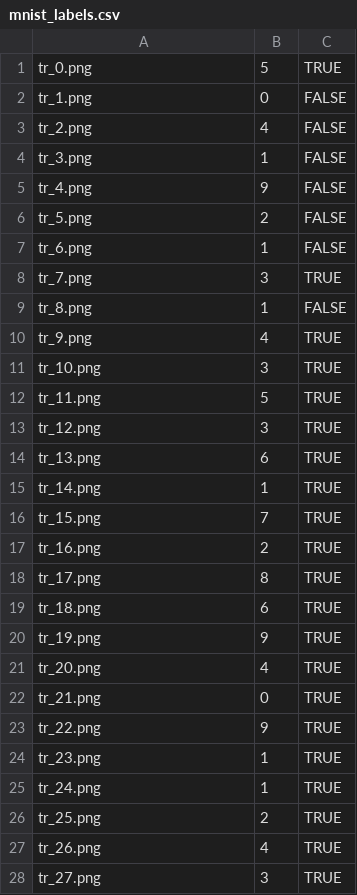
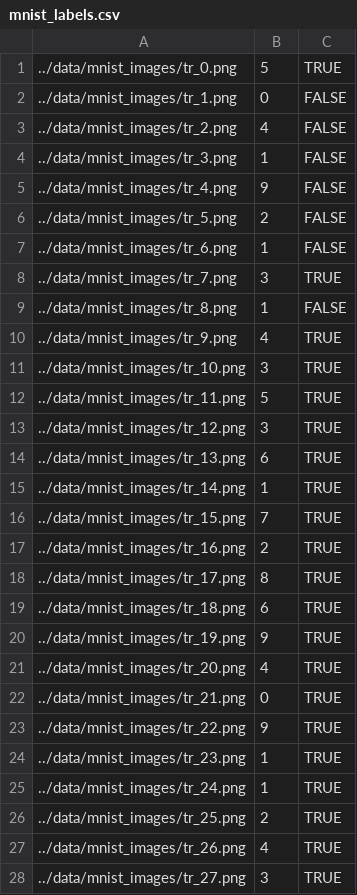
Before and after one commit to utkuozbulak/pytorch-custom-dataset-examples, a CSV file: data/mnist_labels.csv, drawn as a sheet; only a part is shown; the diff covers the shown part only.

Commit message:
QoL changes on datasets

```diff
--- a/data/mnist_labels.csv
+++ b/data/mnist_labels.csv
@@ -1,28 +1,28 @@
-tr_0.png,5,TRUE
-tr_1.png,0,FALSE
-tr_2.png,4,FALSE
-tr_3.png,1,FALSE
-tr_4.png,9,FALSE
-tr_5.png,2,FALSE
-tr_6.png,1,FALSE
-tr_7.png,3,TRUE
-tr_8.png,1,FALSE
-tr_9.png,4,TRUE
-tr_10.png,3,TRUE
-tr_11.png,5,TRUE
-tr_12.png,3,TRUE
-tr_13.png,6,TRUE
-tr_14.png,1,TRUE
-tr_15.png,7,TRUE
-tr_16.png,2,TRUE
-tr_17.png,8,TRUE
-tr_18.png,6,TRUE
-tr_19.png,9,TRUE
-tr_20.png,4,TRUE
-tr_21.png,0,TRUE
-tr_22.png,9,TRUE
-tr_23.png,1,TRUE
-tr_24.png,1,TRUE
-tr_25.png,2,TRUE
-tr_26.png,4,TRUE
-tr_27.png,3,TRUE
+../data/mnist_images/tr_0.png,5,TRUE
+../data/mnist_images/tr_1.png,0,FALSE
+../data/mnist_images/tr_2.png,4,FALSE
+../data/mnist_images/tr_3.png,1,FALSE
+../data/mnist_images/tr_4.png,9,FALSE
+../data/mnist_images/tr_5.png,2,FALSE
+../data/mnist_images/tr_6.png,1,FALSE
+../data/mnist_images/tr_7.png,3,TRUE
+../data/mnist_images/tr_8.png,1,FALSE
+../data/mnist_images/tr_9.png,4,TRUE
+../data/mnist_images/tr_10.png,3,TRUE
+../data/mnist_images/tr_11.png,5,TRUE
+../data/mnist_images/tr_12.png,3,TRUE
+../data/mnist_images/tr_13.png,6,TRUE
+../data/mnist_images/tr_14.png,1,TRUE
+../data/mnist_images/tr_15.png,7,TRUE
+../data/mnist_images/tr_16.png,2,TRUE
+../data/mnist_images/tr_17.png,8,TRUE
+../data/mnist_images/tr_18.png,6,TRUE
+../data/mnist_images/tr_19.png,9,TRUE
+../data/mnist_images/tr_20.png,4,TRUE
+../data/mnist_images/tr_21.png,0,TRUE
+../data/mnist_images/tr_22.png,9,TRUE
+../data/mnist_images/tr_23.png,1,TRUE
+../data/mnist_images/tr_24.png,1,TRUE
+../data/mnist_images/tr_25.png,2,TRUE
+../data/mnist_images/tr_26.png,4,TRUE
+../data/mnist_images/tr_27.png,3,TRUE
```
Also changed, not shown: 21 edited cells elsewhere in this file, 1 other file.
